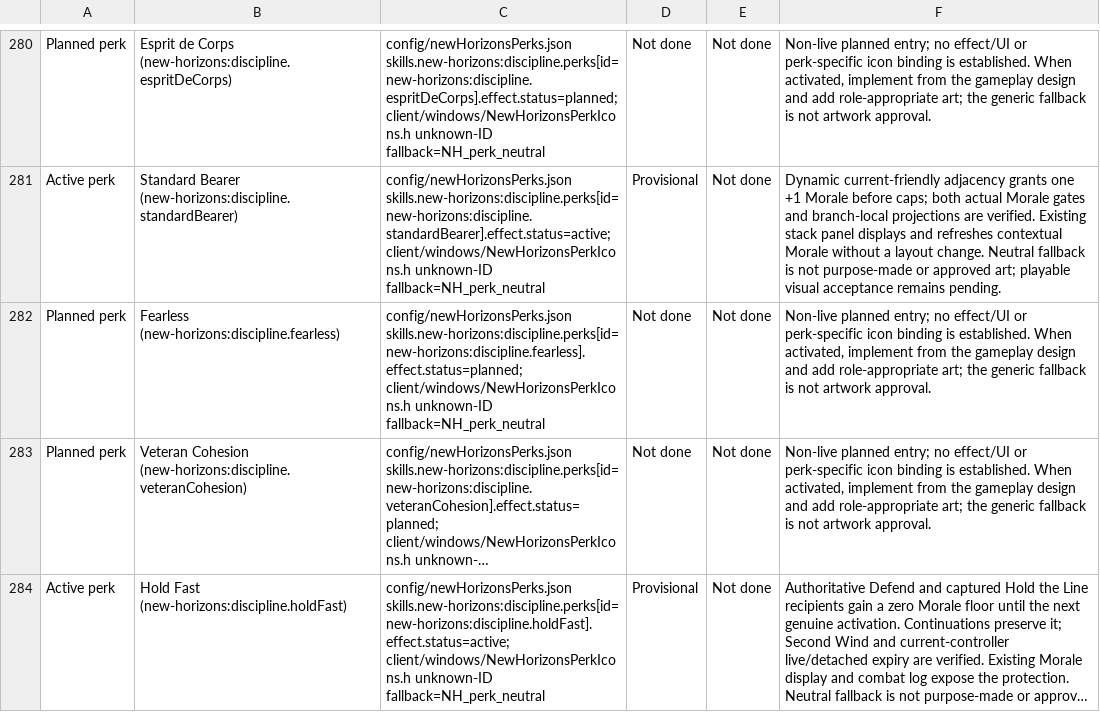
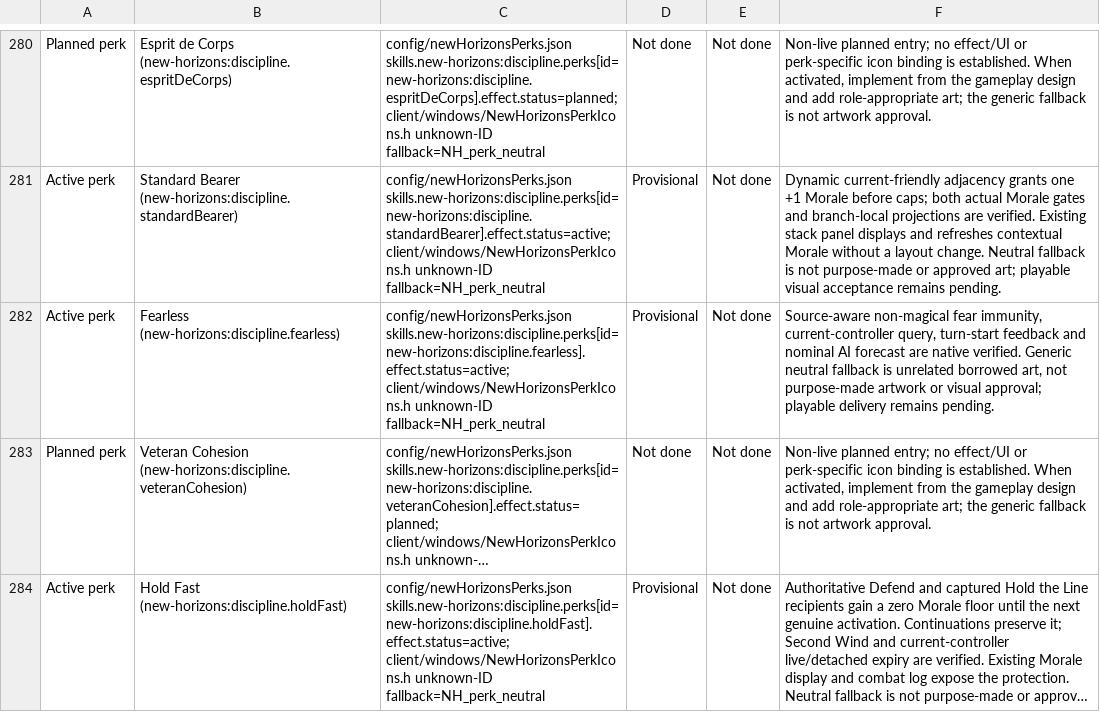
Before and after one commit to thegandalf196/new-horizons, a CSV file: docs/NH_UI_ASSET_INVENTORY.csv, drawn as a sheet; only a part is shown, gaps mark what is left out; long unchanged cells end in …; the diff names each change by its address in the sheet, - before the commit and + after, or states it on an @@ line.

Commit message:
Implement source-aware Discipline Fearless protection

```diff
--- a/docs/NH_UI_ASSET_INVENTORY.csv
+++ b/docs/NH_UI_ASSET_INVENTORY.csv
-A282: Planned perk
+A282: Active perk
-C282: config/newHorizonsPerks.json skills.new-horizons:discipline.perks[id=new-horizons:discipline.fearless].effect.status=planned; client/windows/NewHorizonsPerkIcons.h unknown-ID…
+C282: config/newHorizonsPerks.json skills.new-horizons:discipline.perks[id=new-horizons:discipline.fearless].effect.status=active; client/windows/NewHorizonsPerkIcons.h unknown-ID…
-D282: Not done
+D282: Provisional
-F282: Non-live planned entry; no effect/UI or perk-specific icon binding is established. When activated, implement from the gameplay design and add role-appropriate art; the generic fallback is not artwork approval.
+F282: Source-aware non-magical fear immunity, current-controller query, turn-start feedback and nominal AI forecast are native verified. Generic neutral fallback is unrelated borrowed art, not purpose-made artwork or visual approval; playable delivery remains pending.
```
Also changed, not shown: 13 other files.
